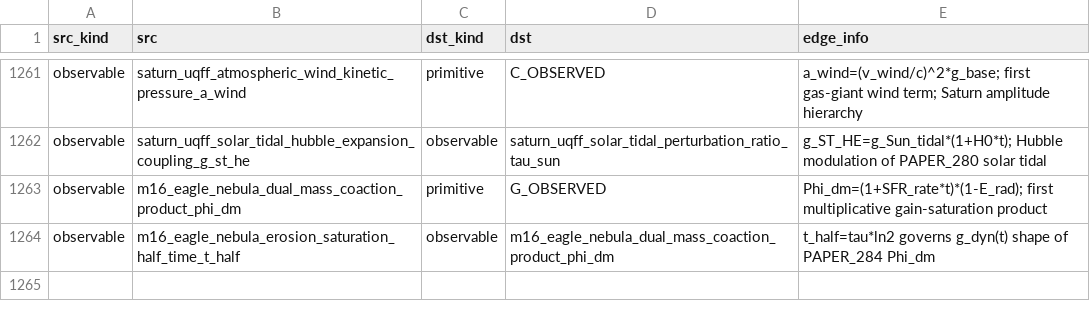
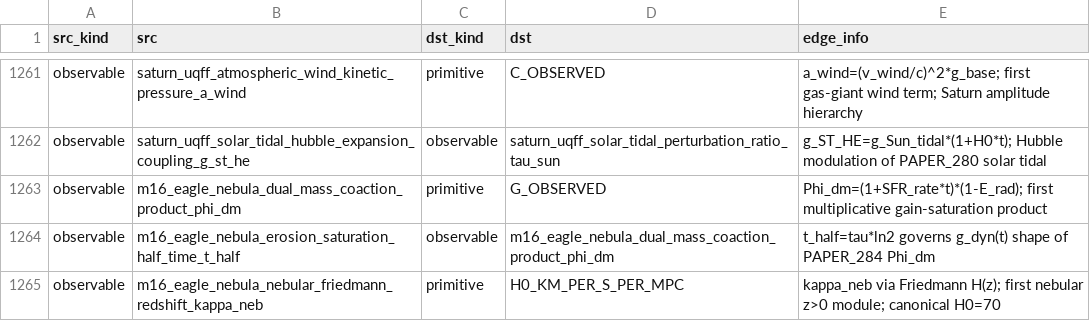
Before and after one commit to Daniel8Murphy0007/Star-Magic-Program, a CSV file: UNIFIED_REGISTRY_GRAPH.csv, drawn as a sheet; only a part is shown, gaps mark what is left out.

```diff
--- a/UNIFIED_REGISTRY_GRAPH.csv
+++ b/UNIFIED_REGISTRY_GRAPH.csv
@@ -1264 +1264,2 @@ observable,m16_eagle_nebula_dual_mass_coaction_product_phi_dm,primitive,G_OBSERV
 observable,m16_eagle_nebula_erosion_saturation_half_time_t_half,observable,m16_eagle_nebula_dual_mass_coaction_product_phi_dm,t_half=tau*ln2 governs g_dyn(t) shape of PAPER_284 Phi_dm
+observable,m16_eagle_nebula_nebular_friedmann_redshift_kappa_neb,primitive,H0_KM_PER_S_PER_MPC,kappa_neb via Friedmann H(z); first nebular z>0 module; canonical H0=70
```
Also changed, not shown: UNIFIED_REGISTRY.csv, UNIFIED_REGISTRY_CORPUS_CITATIONS.csv, 10 other files.
